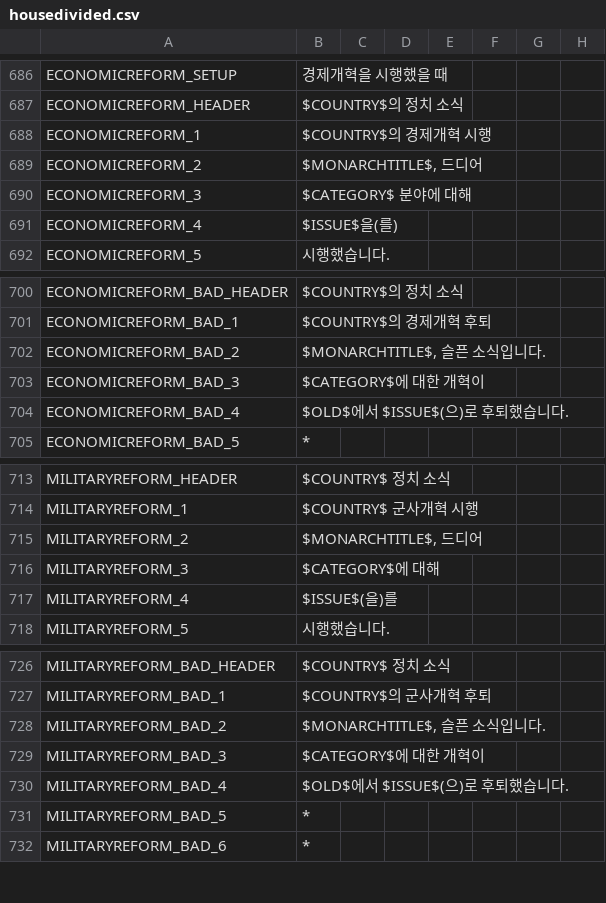
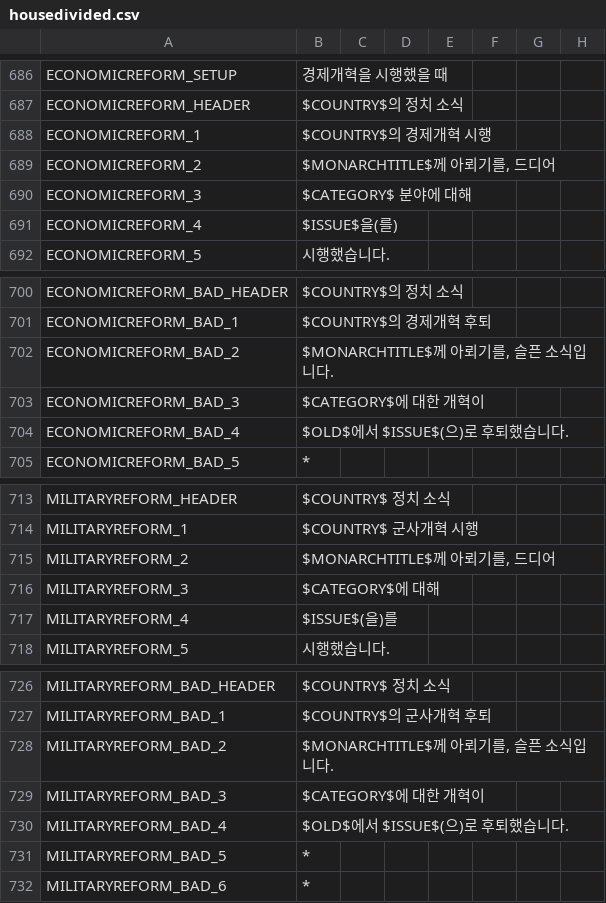
Before and after one commit to kimjeon-il/-Historical-Project-Mod-Korean-Patch, a CSV file: localisation/housedivided.csv, drawn as a sheet; only a part is shown, gaps mark what is left out; the diff covers the shown part only; the diff names each change by its address in the sheet, - before the commit and + after, or states it on an @@ line.

```diff
--- a/localisation/housedivided.csv
+++ b/localisation/housedivided.csv
-B689: $MONARCHTITLE$, 드디어
+B689: $MONARCHTITLE$께 아뢰기를, 드디어
-B702: $MONARCHTITLE$, 슬픈 소식입니다.
+B702: $MONARCHTITLE$께 아뢰기를, 슬픈 소식입니다.
-B715: $MONARCHTITLE$, 드디어
+B715: $MONARCHTITLE$께 아뢰기를, 드디어
-B728: $MONARCHTITLE$, 슬픈 소식입니다.
+B728: $MONARCHTITLE$께 아뢰기를, 슬픈 소식입니다.
```
Also changed, not shown: 5 edited cells elsewhere in this file.
